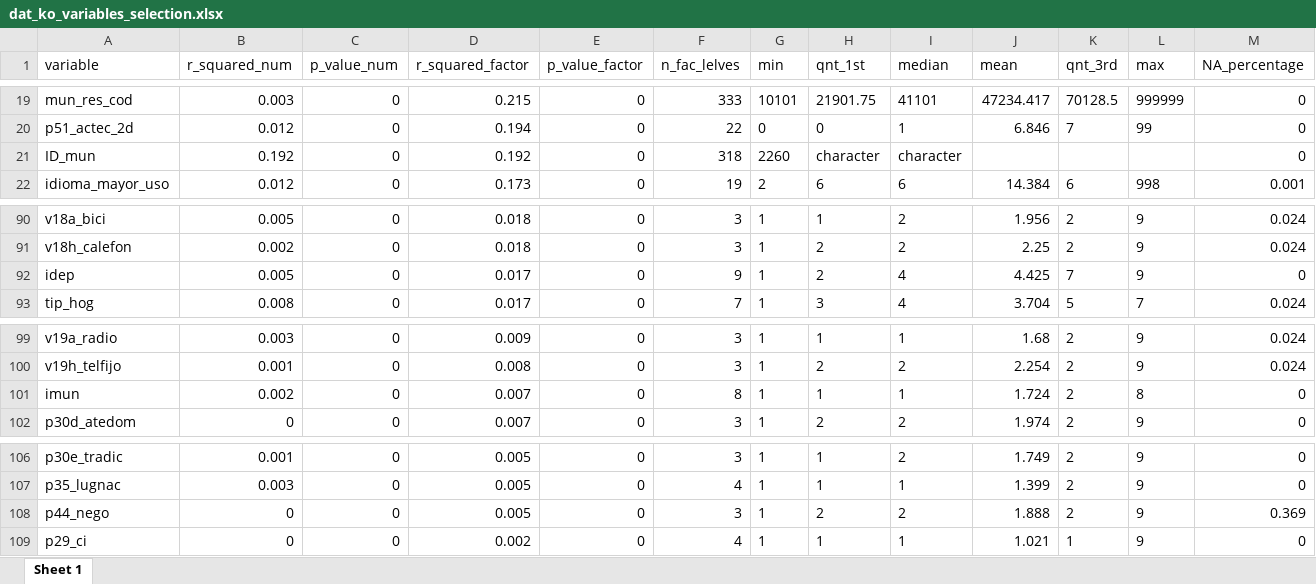
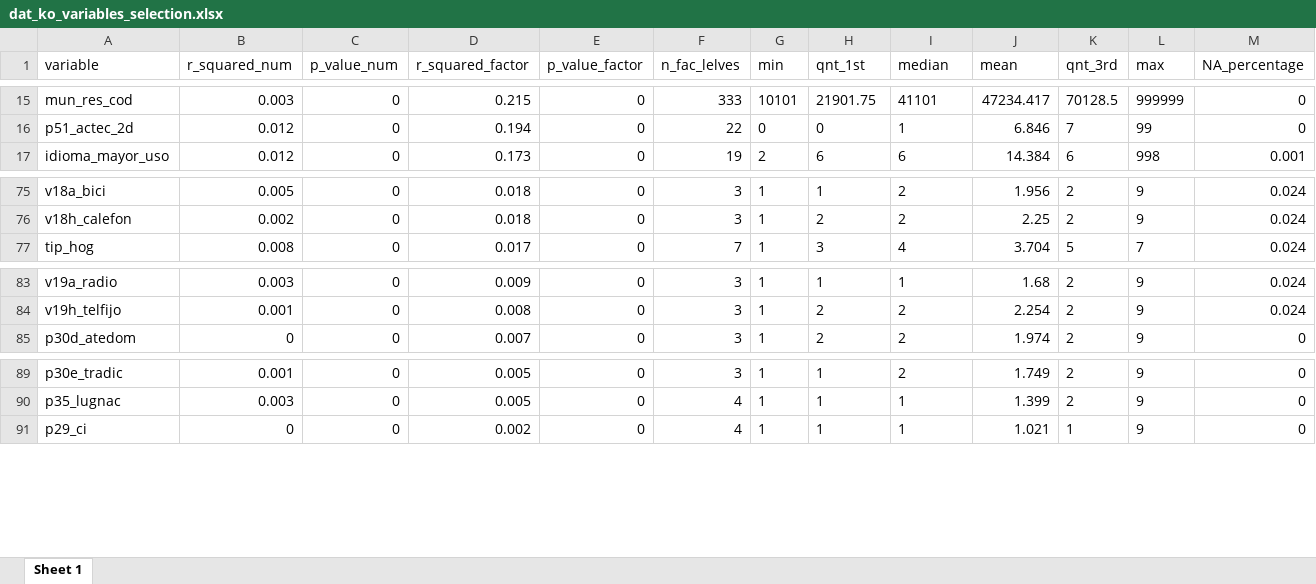
Before and after one commit to lorenzoehler/SAE_WS25, an Excel workbook: data_raw/2024_census/processed/dat_ko_variables_selection.xlsx, sheet Sheet 1, drawn as a sheet; only a part is shown, gaps mark what is left out; values as stored, in another font and other column widths than the file's, no borders; the diff covers the shown part only; the diff names each change by its address in the sheet, - before the commit and + after, or states it on an @@ line.

```diff
--- a/data_raw/2024_census/processed/dat_ko_variables_selection.xlsx (sheet Sheet 1)
+++ b/data_raw/2024_census/processed/dat_ko_variables_selection.xlsx (sheet Sheet 1)
-row 21: ID_mun | 0.192 | 0 | 0.192 | 0 | 318 | 2260 | character | character |  |  |  | 0
-row 92: idep | 0.005 | 0 | 0.017 | 0 | 9 | 1 | 2 | 4 | 4.425 | 7 | 9 | 0
-row 101: imun | 0.002 | 0 | 0.007 | 0 | 8 | 1 | 1 | 1 | 1.724 | 2 | 8 | 0
-row 108: p44_nego | 0 | 0 | 0.005 | 0 | 3 | 1 | 2 | 2 | 1.888 | 2 | 9 | 0.369
```
Also changed, not shown: 16 removed rows elsewhere in this sheet, 41 other files.
